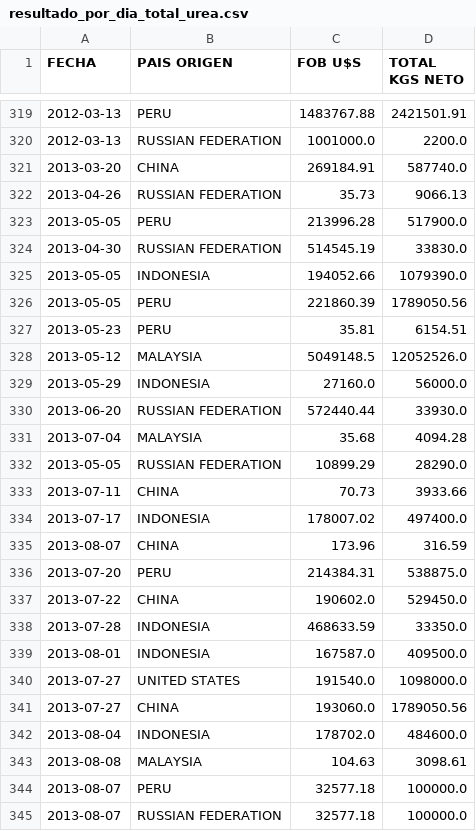
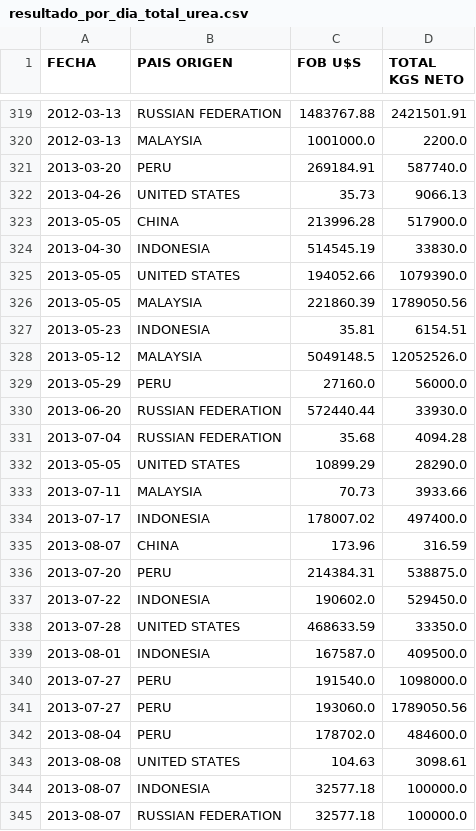
Before and after one commit to auricIecu/EDA, a CSV file: Data_2/resultado_por_dia_total_urea.csv, drawn as a sheet; only a part is shown, gaps mark what is left out; the diff covers the shown part only.

```diff
--- a/Data_2/resultado_por_dia_total_urea.csv
+++ b/Data_2/resultado_por_dia_total_urea.csv
@@ -319,16 +319,16 @@ FECHA,PAIS ORIGEN,FOB U$S,TOTAL KGS NETO
-2012-03-13,PERU,1483767.88,2421501.91
-2012-03-13,RUSSIAN FEDERATION,1001000.0,2200.0
-2013-03-20,CHINA,269184.91,587740.0
-2013-04-26,RUSSIAN FEDERATION,35.73,9066.13
-2013-05-05,PERU,213996.28,517900.0
-2013-04-30,RUSSIAN FEDERATION,514545.19,33830.0
-2013-05-05,INDONESIA,194052.66,1079390.0
-2013-05-05,PERU,221860.39,1789050.56
-2013-05-23,PERU,35.81,6154.51
+2012-03-13,RUSSIAN FEDERATION,1483767.88,2421501.91
+2012-03-13,MALAYSIA,1001000.0,2200.0
+2013-03-20,PERU,269184.91,587740.0
+2013-04-26,UNITED STATES,35.73,9066.13
+2013-05-05,CHINA,213996.28,517900.0
+2013-04-30,INDONESIA,514545.19,33830.0
+2013-05-05,UNITED STATES,194052.66,1079390.0
+2013-05-05,MALAYSIA,221860.39,1789050.56
+2013-05-23,INDONESIA,35.81,6154.51
 2013-05-12,MALAYSIA,5049148.5,12052526.0
-2013-05-29,INDONESIA,27160.0,56000.0
+2013-05-29,PERU,27160.0,56000.0
 2013-06-20,RUSSIAN FEDERATION,572440.44,33930.0
-2013-07-04,MALAYSIA,35.68,4094.28
-2013-05-05,RUSSIAN FEDERATION,10899.29,28290.0
-2013-07-11,CHINA,70.73,3933.66
+2013-07-04,RUSSIAN FEDERATION,35.68,4094.28
+2013-05-05,UNITED STATES,10899.29,28290.0
+2013-07-11,MALAYSIA,70.73,3933.66
 2013-07-17,INDONESIA,178007.02,497400.0
@@ -336,10 +336,10 @@ FECHA,PAIS ORIGEN,FOB U$S,TOTAL KGS NETO
 2013-07-20,PERU,214384.31,538875.0
-2013-07-22,CHINA,190602.0,529450.0
-2013-07-28,INDONESIA,468633.59,33350.0
+2013-07-22,INDONESIA,190602.0,529450.0
+2013-07-28,UNITED STATES,468633.59,33350.0
 2013-08-01,INDONESIA,167587.0,409500.0
-2013-07-27,UNITED STATES,191540.0,1098000.0
-2013-07-27,CHINA,193060.0,1789050.56
-2013-08-04,INDONESIA,178702.0,484600.0
-2013-08-08,MALAYSIA,104.63,3098.61
-2013-08-07,PERU,32577.18,100000.0
+2013-07-27,PERU,191540.0,1098000.0
+2013-07-27,PERU,193060.0,1789050.56
+2013-08-04,PERU,178702.0,484600.0
+2013-08-08,UNITED STATES,104.63,3098.61
+2013-08-07,INDONESIA,32577.18,100000.0
 2013-08-07,RUSSIAN FEDERATION,32577.18,100000.0
```
Also changed, not shown: 138 edited cells elsewhere in this file, Data_2/clima_si/data_total_clima_filtrada.csv, Data_2/clima_si/dias_lluvia.csv, 24 other files.
